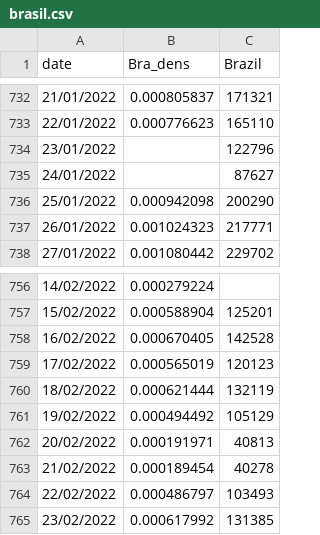
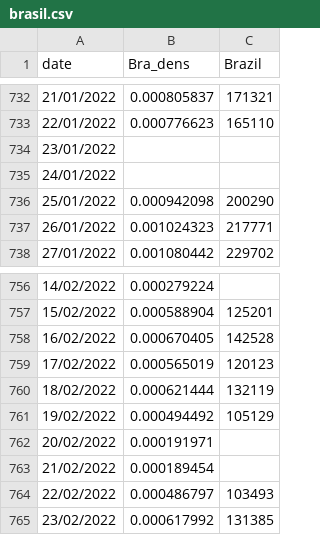
Before and after one commit to CCJ1337/ICSS, a CSV file: brasil.csv, drawn as a sheet; only a part is shown, gaps mark what is left out.

Commit message:
Update brasil.csv

```diff
--- a/brasil.csv
+++ b/brasil.csv
@@ -733,4 +733,4 @@ date,Bra_dens,Brazil
 22/01/2022,0.000776623,165110
-23/01/2022,,122796
-24/01/2022,,87627
+23/01/2022,,
+24/01/2022,,
 25/01/2022,0.000942098,200290
@@ -761,4 +761,4 @@ date,Bra_dens,Brazil
 19/02/2022,0.000494492,105129
-20/02/2022,0.000191971,40813
-21/02/2022,0.000189454,40278
+20/02/2022,0.000191971,
+21/02/2022,0.000189454,
 22/02/2022,0.000486797,103493
```
